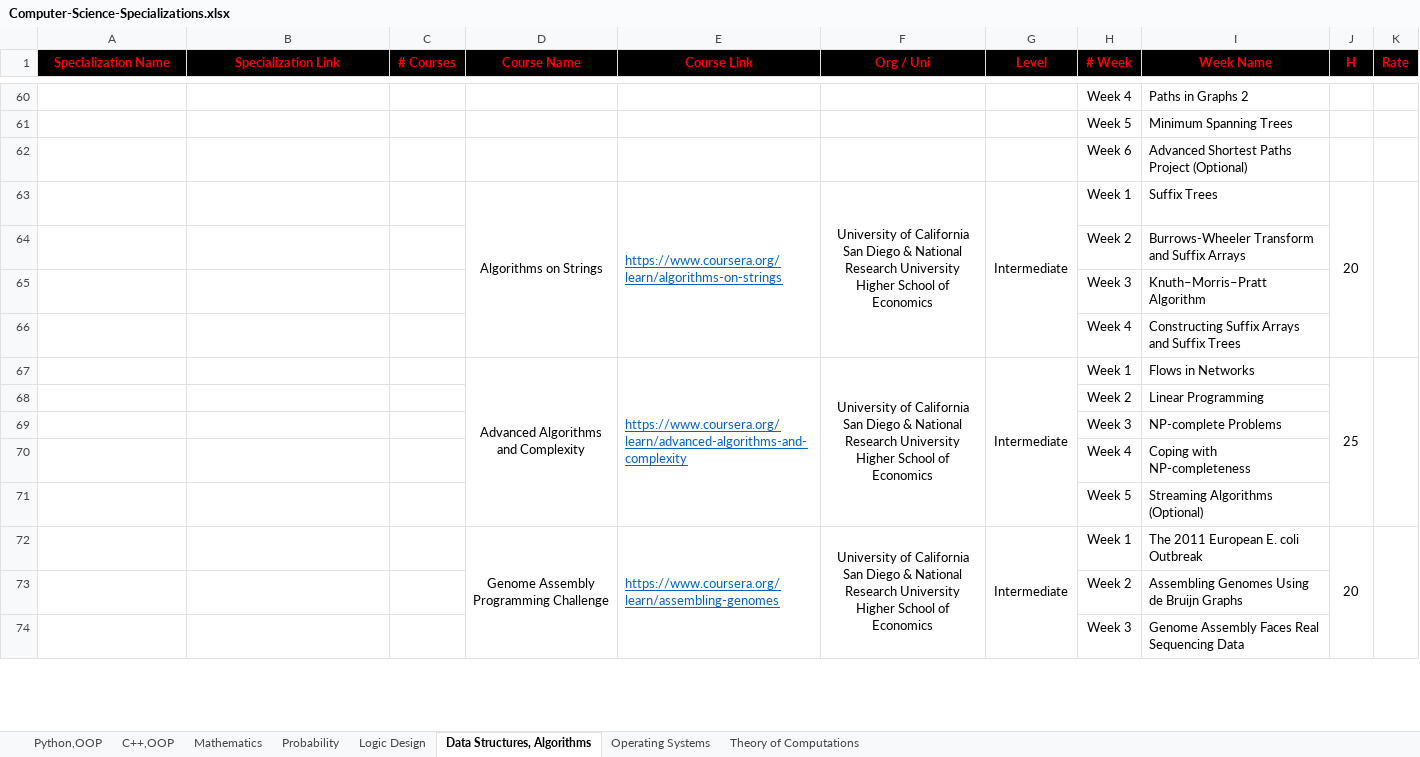
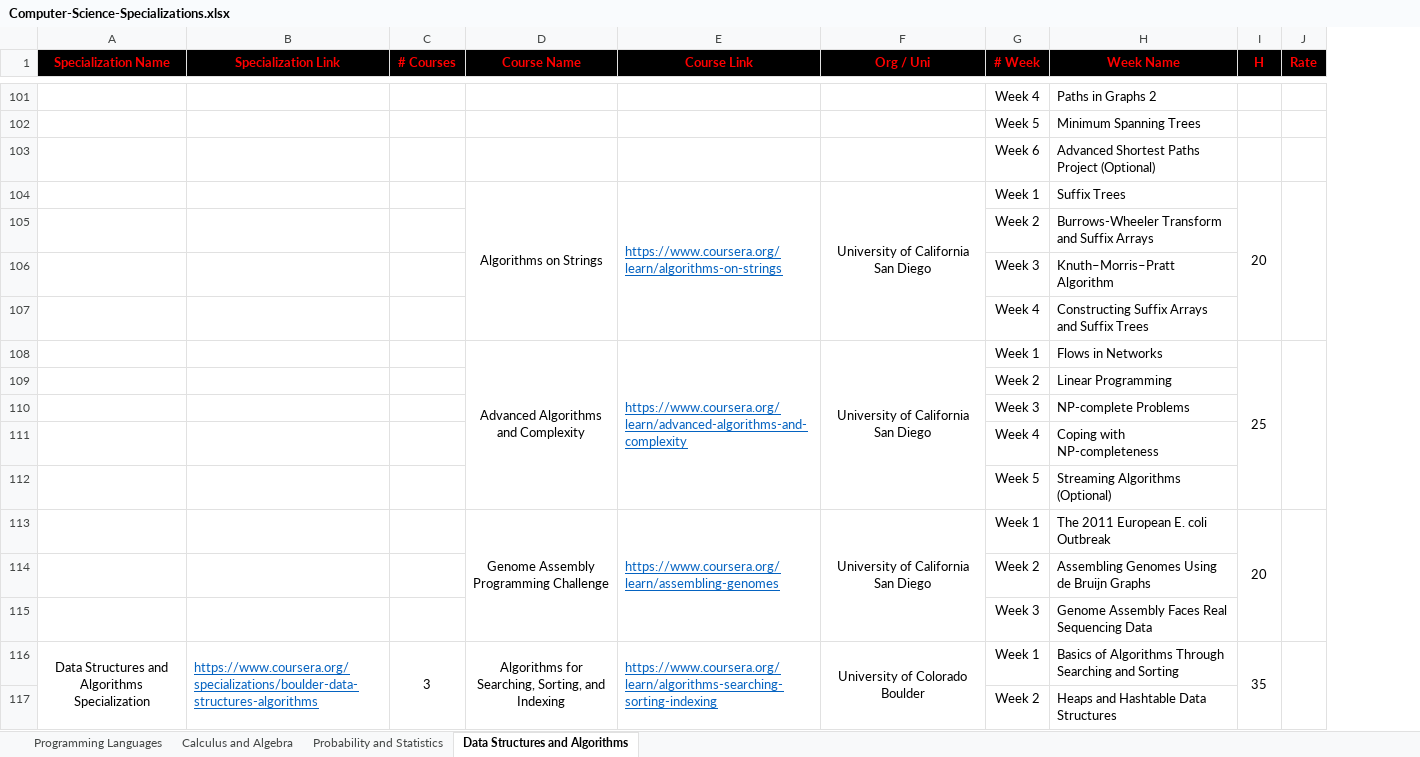
Before and after one commit to cs-MohamedAyman/eLearning-Platforms, an Excel workbook: Computer-Science-Specializations/Computer-Science-Specializations.xlsx, sheet Data Structures and Algorithms, drawn as a sheet; only a part is shown, gaps mark what is left out; values as stored, in another font and other column widths than the file's, no borders; removed rows and columns are numbered as before the commit, all else as after; the diff covers the shown part only; the diff names each change by its address in the sheet, - before the commit and + after, or states it on an @@ line.

```diff
--- a/Computer-Science-Specializations/Computer-Science-Specializations.xlsx (sheet Data Structures and Algorithms)
+++ b/Computer-Science-Specializations/Computer-Science-Specializations.xlsx (sheet Data Structures and Algorithms)
-sheet tab: Python,OOP
+sheet tab: Programming Languages
-sheet tab: Mathematics
+sheet tab: Calculus and Algebra
-sheet tab: Probability
+sheet tab: Probability and Statistics
-sheet tab: Data Structures, Algorithms
+sheet tab: Data Structures and Algorithms
-sheet tab: C++,OOP
-sheet tab: Logic Design
-sheet tab: Operating Systems
-sheet tab: Theory of Computations
-column G (Level), rows 63-72: Intermediate |  |  |  | Intermediate |  |  |  |  | Intermediate
-F104 (Org / Uni): …San Diego & National Research University Higher School of Economics
+F104 (Org / Uni): …San Diego
-F108 (Org / Uni): …San Diego & National Research University Higher School of Economics
+F108 (Org / Uni): …San Diego
-F113 (Org / Uni): …San Diego & National Research University Higher School of Economics
+F113 (Org / Uni): …San Diego
+row 116: Data Structures and Algorithms Specialization | https://www.coursera.org/specializations/boulder-data-structures-algorithms | 3 | Algorithms for Searching, Sorting, and Indexing | https://www.coursera.org/learn/algorithms-searching-sorting-indexing | University of Colorado Boulder | Week 1 | Basics of Algorithms Through Searching and Sorting | 35
+row 117:  |  |  |  |  |  | Week 2 | Heaps and Hashtable Data Structures
```
Also changed, not shown: 63 added rows, 1 removed row, 3 moved rows, 34 edited cells and merged cells elsewhere in this sheet, sheet Calculus and Algebra, sheet Programming Languages, sheet Probability and Statistics, 1 other file.
